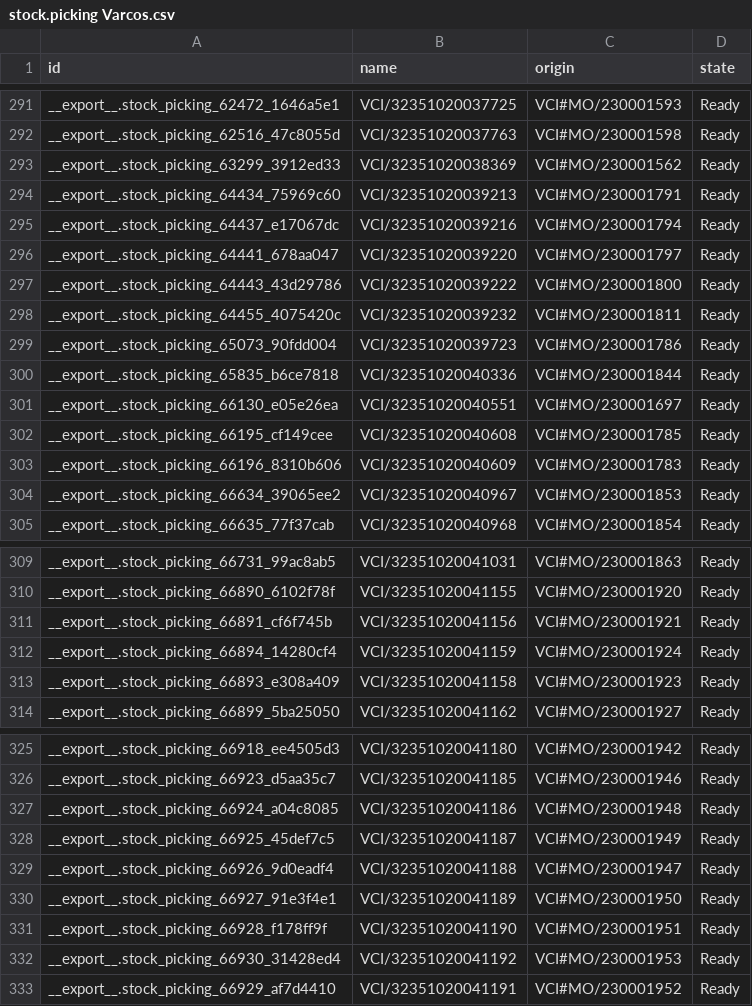
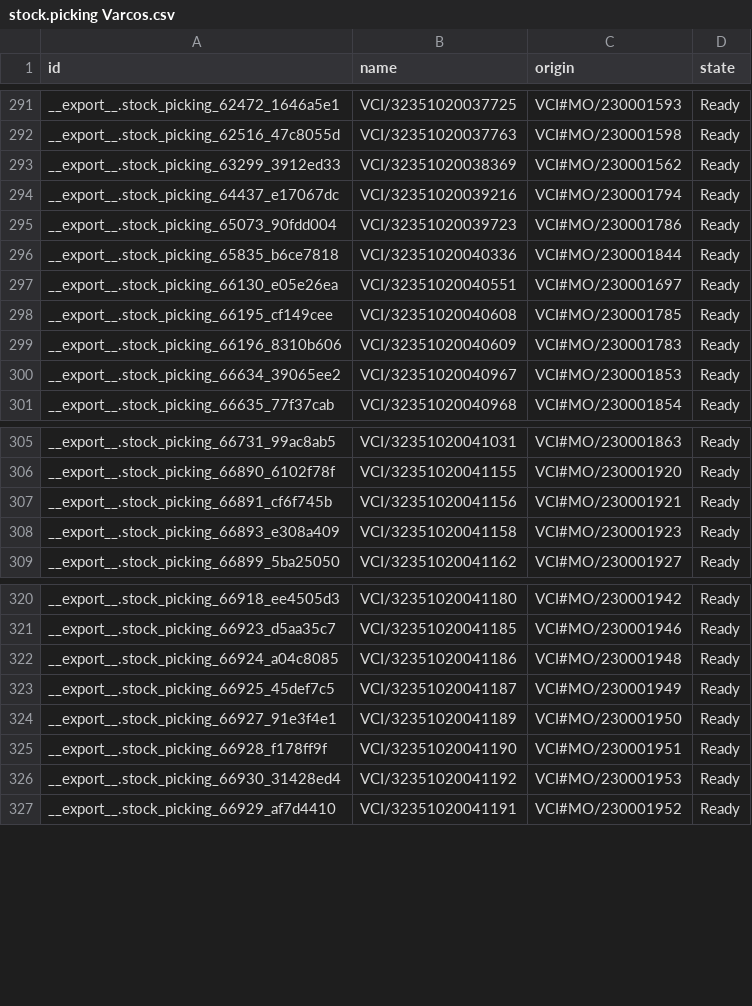
Before and after one commit to adminppl/Files, a CSV file: PARAGON/MO/stock.picking Varcos.csv, drawn as a sheet; only a part is shown, gaps mark what is left out; the diff names each change by its address in the sheet, - before the commit and + after, or states it on an @@ line.

```diff
--- a/PARAGON/MO/stock.picking Varcos.csv
+++ b/PARAGON/MO/stock.picking Varcos.csv
-row 294: __export__.stock_picking_64434_75969c60 | VCI/32351020039213 | VCI#MO/230001791 | Ready
-row 296: __export__.stock_picking_64441_678aa047 | VCI/32351020039220 | VCI#MO/230001797 | Ready
-row 297: __export__.stock_picking_64443_43d29786 | VCI/32351020039222 | VCI#MO/230001800 | Ready
-row 298: __export__.stock_picking_64455_4075420c | VCI/32351020039232 | VCI#MO/230001811 | Ready
-row 312: __export__.stock_picking_66894_14280cf4 | VCI/32351020041159 | VCI#MO/230001924 | Ready
-row 329: __export__.stock_picking_66926_9d0eadf4 | VCI/32351020041188 | VCI#MO/230001947 | Ready
```
Also changed, not shown: PARAGON/MO/mfg.snfg.line.csv, PARAGON/MO/stock.picking Paragon.csv, 2 other files.
